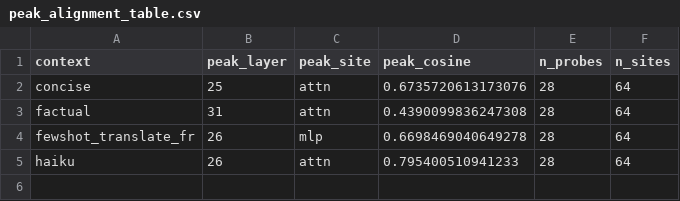
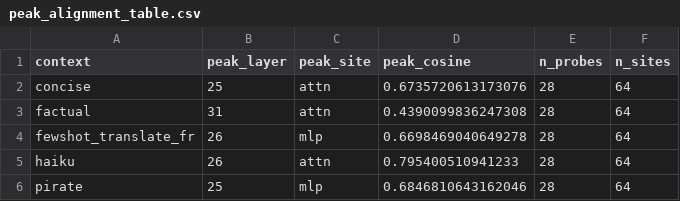
Before and after one commit to zizhao-hu/context-is-the-new-weight, a CSV file: figures/peak_alignment_table.csv, drawn as a sheet; the diff names each change by its address in the sheet, - before the commit and + after, or states it on an @@ line.

```diff
--- a/figures/peak_alignment_table.csv
+++ b/figures/peak_alignment_table.csv
+row 6: pirate | 25 | mlp | 0.6846810643162046 | 28 | 64
```
Also changed, not shown: 5 other files.
